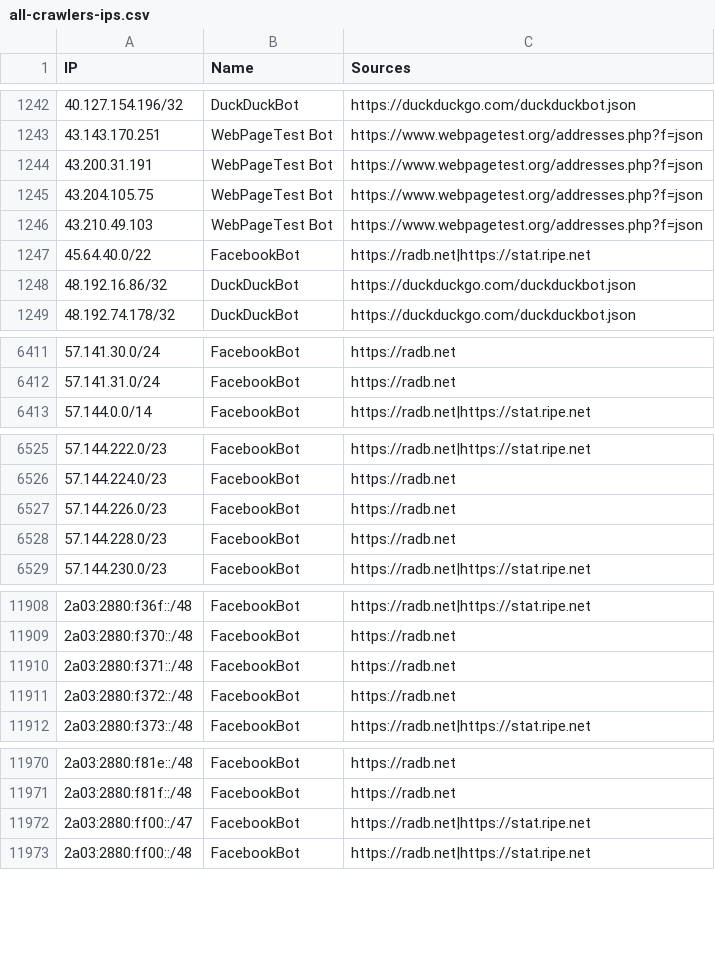
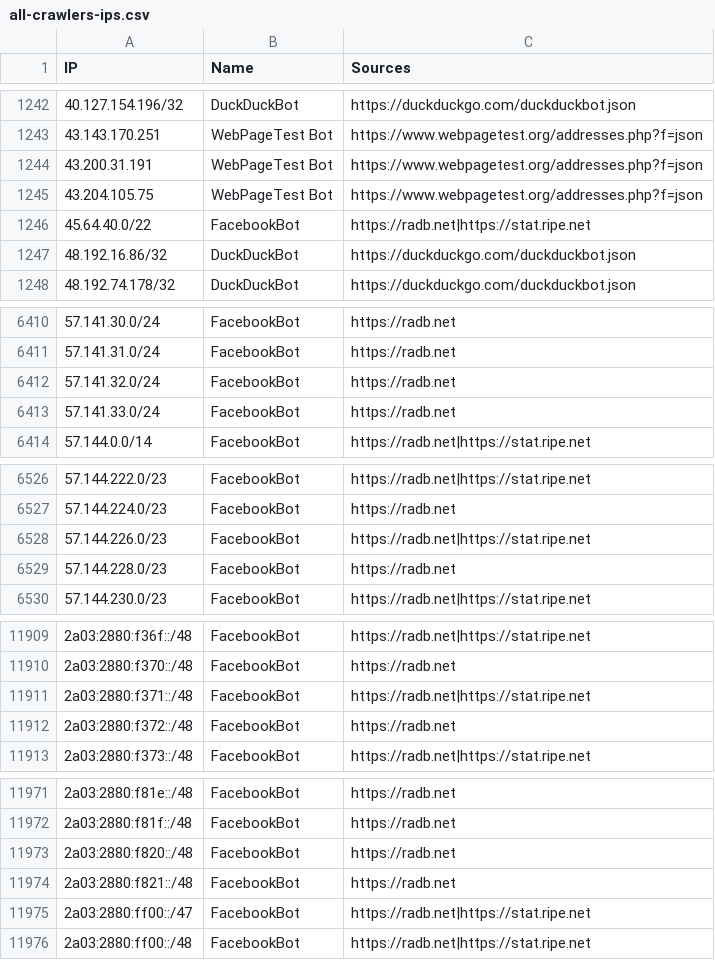
Before and after one commit to sefinek/trusted-ips-whitelist, a CSV file: lists/all-crawlers-ips.csv, drawn as a sheet; only a part is shown, gaps mark what is left out.

```diff
--- a/lists/all-crawlers-ips.csv
+++ b/lists/all-crawlers-ips.csv
@@ -1245,3 +1245,2 @@ IP,Name,Sources
 43.204.105.75,WebPageTest Bot,https://www.webpagetest.org/addresses.php?f=json
-43.210.49.103,WebPageTest Bot,https://www.webpagetest.org/addresses.php?f=json
 45.64.40.0/22,FacebookBot,https://radb.net|https://stat.ripe.net
@@ -6412,2 +6411,4 @@ IP,Name,Sources
 57.141.31.0/24,FacebookBot,https://radb.net
+57.141.32.0/24,FacebookBot,https://radb.net
+57.141.33.0/24,FacebookBot,https://radb.net
 57.144.0.0/14,FacebookBot,https://radb.net|https://stat.ripe.net
@@ -6526,3 +6527,3 @@ IP,Name,Sources
 57.144.224.0/23,FacebookBot,https://radb.net
-57.144.226.0/23,FacebookBot,https://radb.net
+57.144.226.0/23,FacebookBot,https://radb.net|https://stat.ripe.net
 57.144.228.0/23,FacebookBot,https://radb.net
@@ -11909,3 +11910,3 @@ IP,Name,Sources
 2a03:2880:f370::/48,FacebookBot,https://radb.net
-2a03:2880:f371::/48,FacebookBot,https://radb.net
+2a03:2880:f371::/48,FacebookBot,https://radb.net|https://stat.ripe.net
 2a03:2880:f372::/48,FacebookBot,https://radb.net
@@ -11971,2 +11972,4 @@ IP,Name,Sources
 2a03:2880:f81f::/48,FacebookBot,https://radb.net
+2a03:2880:f820::/48,FacebookBot,https://radb.net
+2a03:2880:f821::/48,FacebookBot,https://radb.net
 2a03:2880:ff00::/47,FacebookBot,https://radb.net|https://stat.ripe.net
```
Also changed, not shown: lists/all-monitoring-ips.csv, lists/all-safe-ips.csv, 19 other files.
